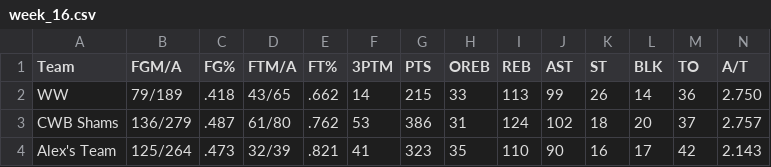
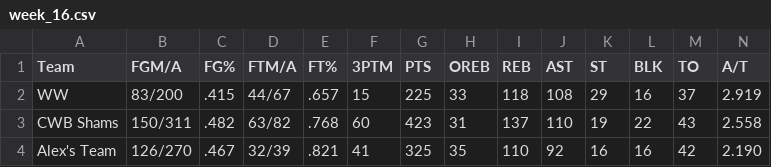
Before and after one commit to williamww19/fantasy, a CSV file: data/league_24138/weekly_stats/week_16.csv, drawn as a sheet; only a part is shown; the diff covers the shown part only; the diff names each change by its address in the sheet, - before the commit and + after, or states it on an @@ line.

```diff
--- a/data/league_24138/weekly_stats/week_16.csv
+++ b/data/league_24138/weekly_stats/week_16.csv
-B2 (FGM/A): 79/189
+B2 (FGM/A): 83/200
-C2 (FG%): .418
+C2 (FG%): .415
-D2 (FTM/A): 43/65
+D2 (FTM/A): 44/67
-E2 (FT%): .662
+E2 (FT%): .657
-F2 (3PTM): 14
+F2 (3PTM): 15
-G2 (PTS): 215
+G2 (PTS): 225
-I2 (REB): 113
+I2 (REB): 118
-J2 (AST): 99
+J2 (AST): 108
-K2 (ST): 26
+K2 (ST): 29
-L2 (BLK): 14
+L2 (BLK): 16
-M2 (TO): 36
+M2 (TO): 37
-N2 (A/T): 2.750
+N2 (A/T): 2.919
-B3 (FGM/A): 136/279
+B3 (FGM/A): 150/311
-C3 (FG%): .487
+C3 (FG%): .482
-D3 (FTM/A): 61/80
+D3 (FTM/A): 63/82
-E3 (FT%): .762
+E3 (FT%): .768
-F3 (3PTM): 53
+F3 (3PTM): 60
-G3 (PTS): 386
+G3 (PTS): 423
-I3 (REB): 124
+I3 (REB): 137
-J3 (AST): 102
+J3 (AST): 110
-K3 (ST): 18
+K3 (ST): 19
-L3 (BLK): 20
+L3 (BLK): 22
-M3 (TO): 37
+M3 (TO): 43
-N3 (A/T): 2.757
+N3 (A/T): 2.558
-B4 (FGM/A): 125/264
+B4 (FGM/A): 126/270
-C4 (FG%): .473
+C4 (FG%): .467
-G4 (PTS): 323
+G4 (PTS): 325
-J4 (AST): 90
+J4 (AST): 92
-L4 (BLK): 17
+L4 (BLK): 16
-N4 (A/T): 2.143
+N4 (A/T): 2.190
```
Also changed, not shown: 114 edited cells elsewhere in this file, data/league_24138/weekly_summary/week_16.csv, data/league_32858/weekly_stats/week_16.csv, 4 other files.
